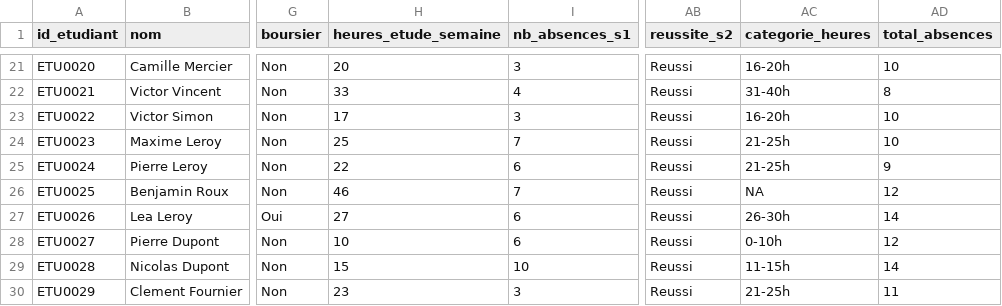
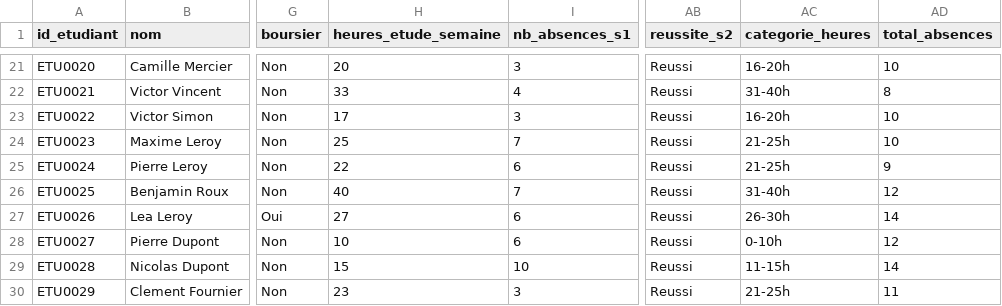
Before and after one commit to bendy2509/data_analysis_student, a CSV file: data/processed/donnees_completes.csv, drawn as a sheet; only a part is shown, gaps mark what is left out; the diff names each change by its address in the sheet, - before the commit and + after, or states it on an @@ line.

```diff
--- a/data/processed/donnees_completes.csv
+++ b/data/processed/donnees_completes.csv
-H26 (heures_etude_semaine): 46
+H26 (heures_etude_semaine): 40
-AC26 (categorie_heures): NA
+AC26 (categorie_heures): 31-40h
```
Also changed, not shown: data/processed/donnees_nettoyees.csv, output/tables/comparaison_absences.csv, 15 other files.
